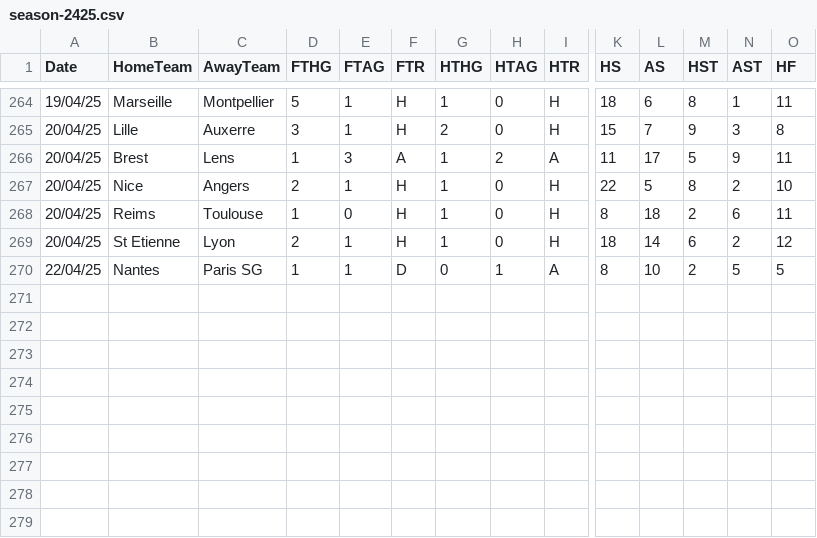
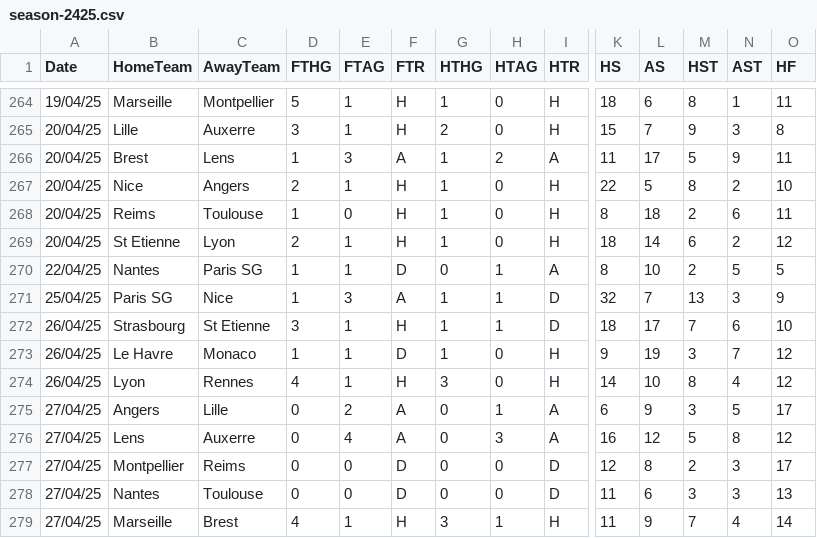
Before and after one commit to datasets/football-datasets, a CSV file: datasets/ligue-1/season-2425.csv, drawn as a sheet; only a part is shown, gaps mark what is left out; rows hold the shown columns only; the diff names each change by its address in the sheet, - before the commit and + after, or states it on an @@ line.

```diff
--- a/datasets/ligue-1/season-2425.csv
+++ b/datasets/ligue-1/season-2425.csv
+row 271: 25/04/25 | Paris SG | Nice | 1 | 3 | A | 1 | 1 | D | 32 | 7 | 13 | 3 | 9
+row 272: 26/04/25 | Strasbourg | St Etienne | 3 | 1 | H | 1 | 1 | D | 18 | 17 | 7 | 6 | 10
+row 273: 26/04/25 | Le Havre | Monaco | 1 | 1 | D | 1 | 0 | H | 9 | 19 | 3 | 7 | 12
+row 274: 26/04/25 | Lyon | Rennes | 4 | 1 | H | 3 | 0 | H | 14 | 10 | 8 | 4 | 12
+row 275: 27/04/25 | Angers | Lille | 0 | 2 | A | 0 | 1 | A | 6 | 9 | 3 | 5 | 17
+row 276: 27/04/25 | Lens | Auxerre | 0 | 4 | A | 0 | 3 | A | 16 | 12 | 5 | 8 | 12
+row 277: 27/04/25 | Montpellier | Reims | 0 | 0 | D | 0 | 0 | D | 12 | 8 | 2 | 3 | 17
+row 278: 27/04/25 | Nantes | Toulouse | 0 | 0 | D | 0 | 0 | D | 11 | 6 | 3 | 3 | 13
+row 279: 27/04/25 | Marseille | Brest | 4 | 1 | H | 3 | 1 | H | 11 | 9 | 7 | 4 | 14
```
Also changed, not shown: datasets/bundesliga/season-2425.csv, datasets/la-liga/season-2425.csv, 2 other files.
